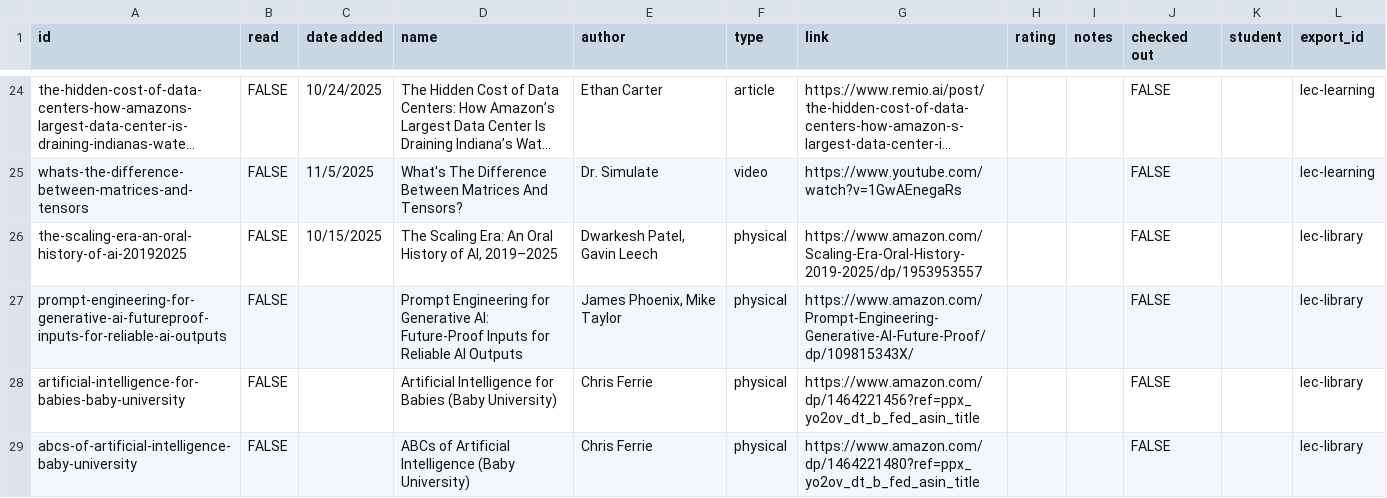
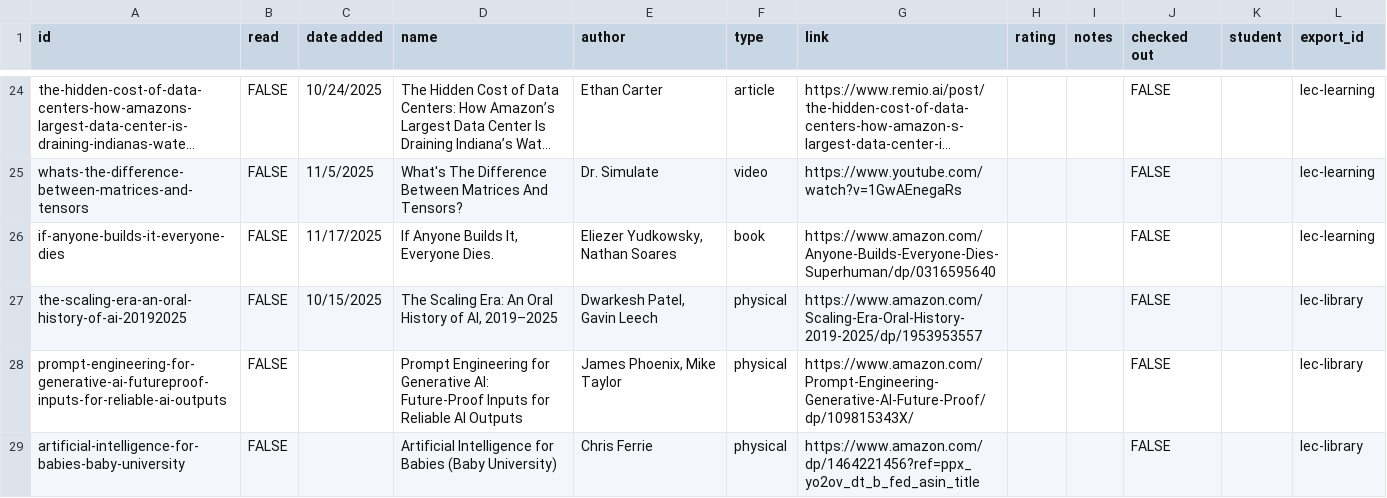
Before and after one commit to Jake18236/Pathfinding-Site-, a CSV file: docs/static/csv/resources.csv, drawn as a sheet; only a part is shown, gaps mark what is left out; the shorter side is filled out with more unchanged rows; long unchanged cells end in …; the diff names each change by its address in the sheet, - before the commit and + after, or states it on an @@ line.

```diff
--- a/docs/static/csv/resources.csv
+++ b/docs/static/csv/resources.csv
+row 26: if-anyone-builds-it-everyone-dies | FALSE | 11/17/2025 | If Anyone Builds It, Everyone Dies. | Eliezer Yudkowsky, Nathan Soares | book | https://www.amazon.com/Anyone-Builds-Everyone-Dies-Superhuman/dp/0316595640 |  |  | FALSE |  | lec-learning
```
Also changed, not shown: 1 other file.
